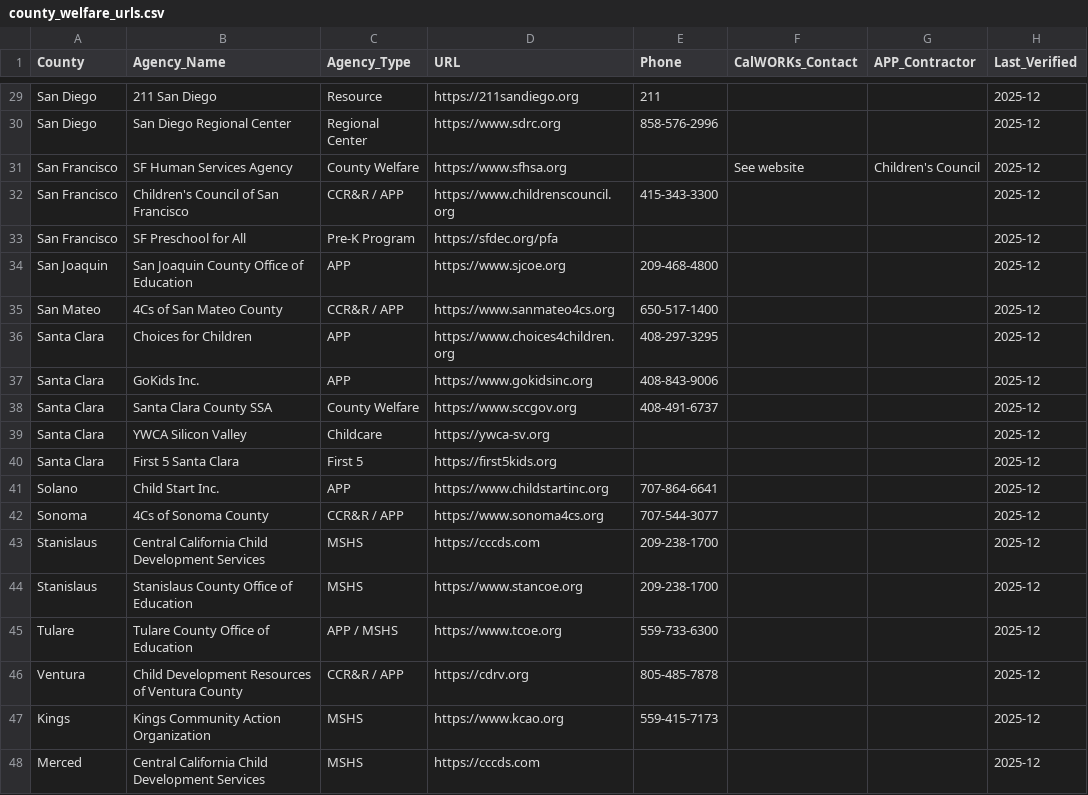
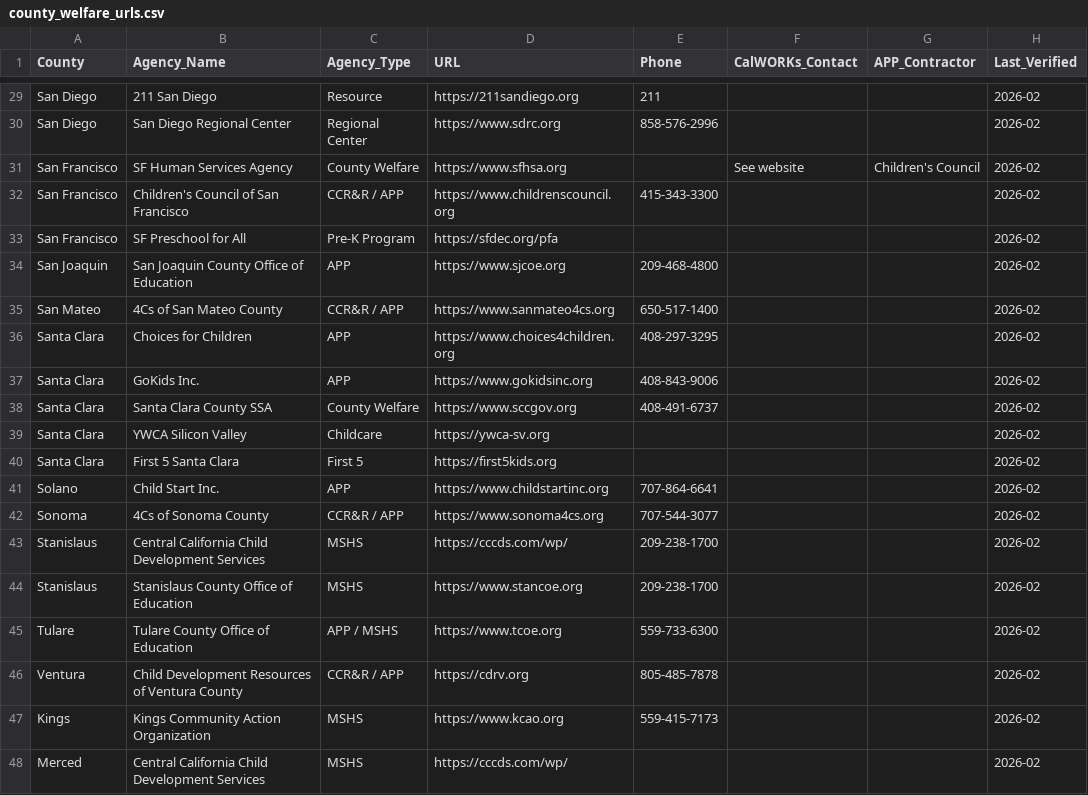
Before and after one commit to vanderoffice/CA-AIDev, a CSV file: kiddobot/ChildCareAssessment/08_URL_Database/county_welfare_urls.csv, drawn as a sheet; only a part is shown, gaps mark what is left out; the diff covers the shown part only; the diff names each change by its address in the sheet, - before the commit and + after, or states it on an @@ line.

Commit message:
fix(01-01): canonicalize remaining bare-domain URLs and update verification dates
Cleanup pass after initial URL fix commits:
- autismsocietyca.org -> autismsociety.org (national org, CA site still down)
- Canonicalize 7 bare-domain URLs to www. prefix (brighthorizons, care.com,
  cccds.com/wp/, ccrcca.org, cde.ca.gov, cdph.ca.gov, crystalstairs.org)
- Update all CSV Last_Verified dates from 2025-12 to 2026-02

```diff
--- a/kiddobot/ChildCareAssessment/08_URL_Database/county_welfare_urls.csv
+++ b/kiddobot/ChildCareAssessment/08_URL_Database/county_welfare_urls.csv
-H29:H48 (Last_Verified): 2025-12
+H29:H48 (Last_Verified): 2026-02
-D43 (URL): https://cccds.com
+D43 (URL): https://cccds.com/wp/
-D48 (URL): https://cccds.com
+D48 (URL): https://cccds.com/wp/
```
Also changed, not shown: 22 edited cells elsewhere in this file, kiddobot/ChildCareAssessment/08_URL_Database/agency_urls.csv, kiddobot/ChildCareAssessment/08_URL_Database/program_urls.csv, 6 other files.
